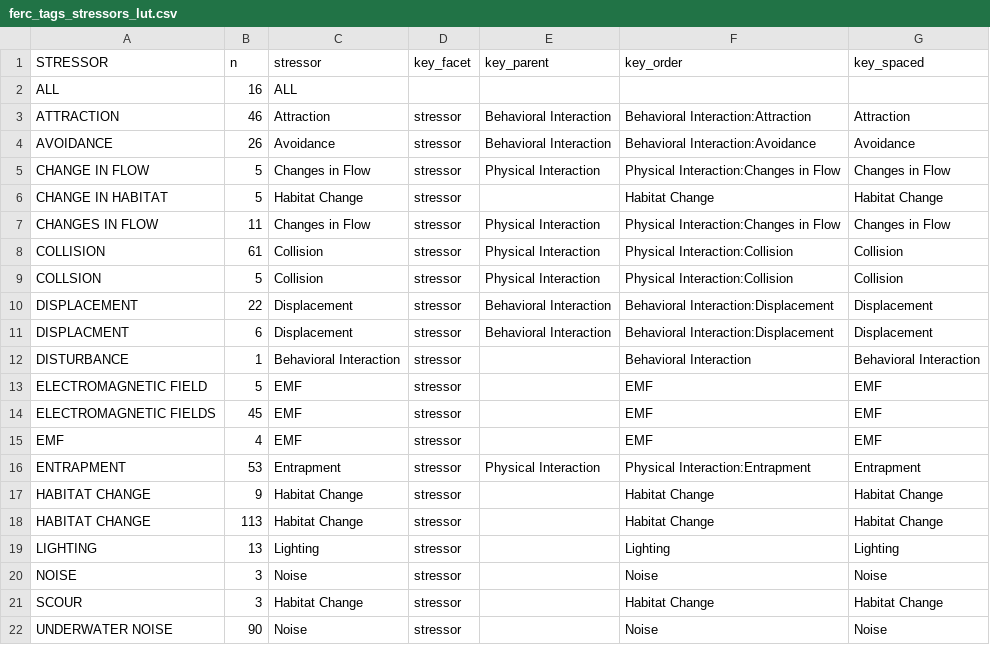
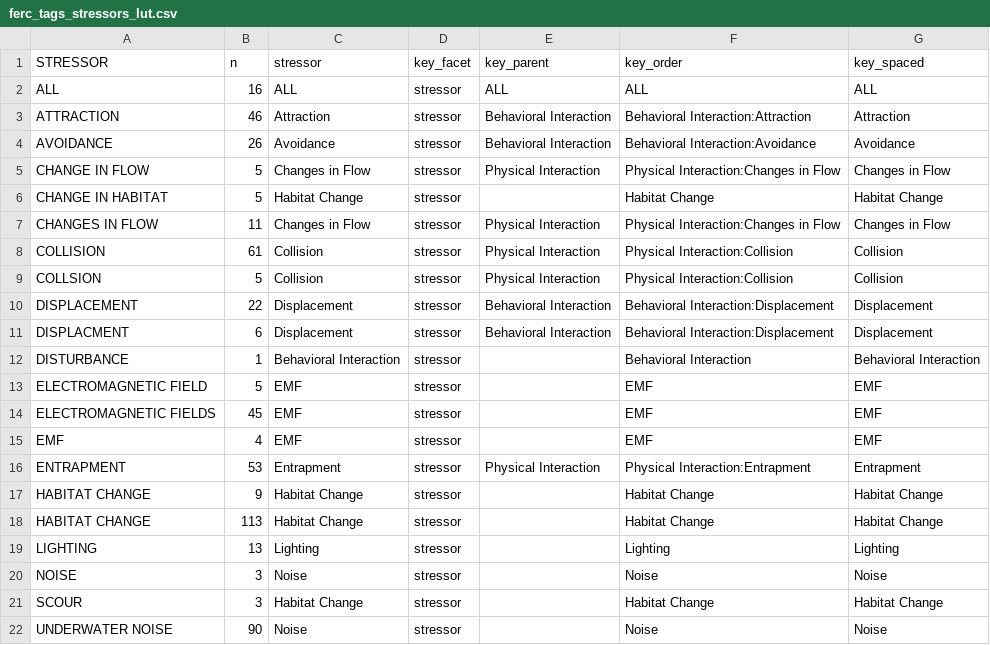
Before and after one commit to marineenergy/apps, a CSV file: data/ferc_tags_stressors_lut.csv, drawn as a sheet.

```diff
--- a/data/ferc_tags_stressors_lut.csv
+++ b/data/ferc_tags_stressors_lut.csv
@@ -1,3 +1,3 @@
 STRESSOR,n,stressor,key_facet,key_parent,key_order,key_spaced
-ALL,16,ALL,,,,
+ALL,16,ALL,stressor,ALL,ALL,ALL
 ATTRACTION,46,Attraction,stressor,Behavioral Interaction,Behavioral Interaction:Attraction,    Attraction
```
Also changed, not shown: data/ferc_tags_receptors_lut.csv, data/ferc_tags_technology_lut.csv, 13 other files.
